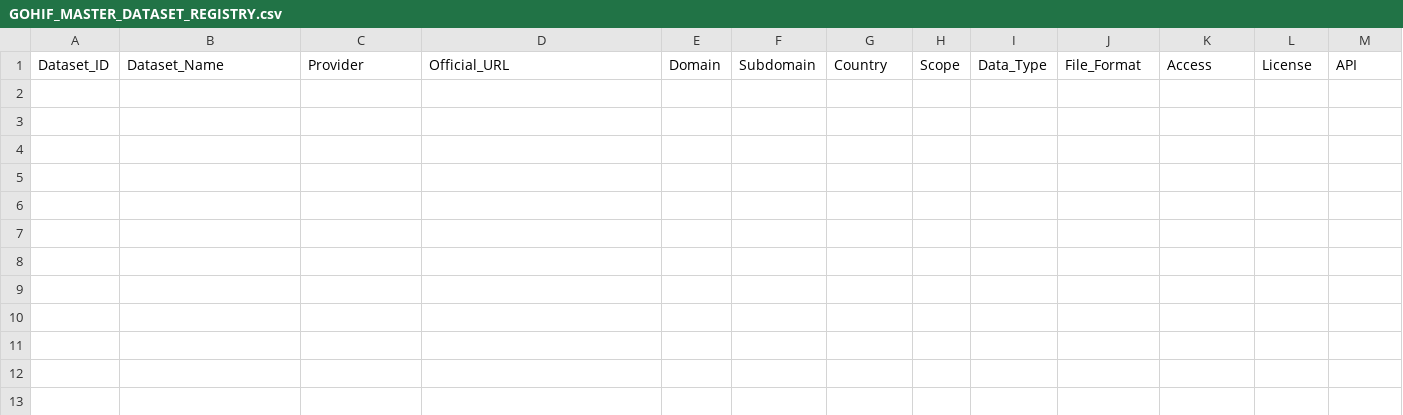
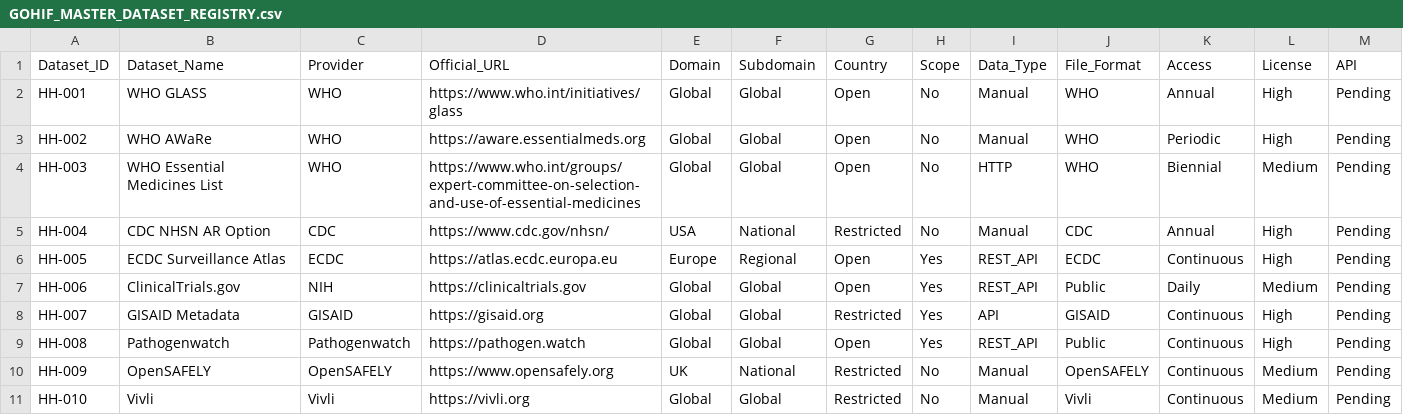
Before and after one commit to samrxrrr/GOHIF, a CSV file: metadata/registry/GOHIF_MASTER_DATASET_REGISTRY.csv, drawn as a sheet; only a part is shown; rows hold the shown columns only; the diff names each change by its address in the sheet, - before the commit and + after, or states it on an @@ line.

Commit message:
Phase 3.4: Initialize dataset expansion and registry framework

```diff
--- a/metadata/registry/GOHIF_MASTER_DATASET_REGISTRY.csv
+++ b/metadata/registry/GOHIF_MASTER_DATASET_REGISTRY.csv
+row 2: HH-001 | WHO GLASS | WHO | https://www.who.int/initiatives/glass | Global | Global | Open | No | Manual | WHO | Annual | High | Pending
+row 3: HH-002 | WHO AWaRe | WHO | https://aware.essentialmeds.org | Global | Global | Open | No | Manual | WHO | Periodic | High | Pending
+row 4: HH-003 | WHO Essential Medicines List | WHO | https://www.who.int/groups/expert-committee-on-selection-and-use-of-essential-medicines | Global | Global | Open | No | HTTP | WHO | Biennial | Medium | Pending
+row 5: HH-004 | CDC NHSN AR Option | CDC | https://www.cdc.gov/nhsn/ | USA | National | Restricted | No | Manual | CDC | Annual | High | Pending
+row 6: HH-005 | ECDC Surveillance Atlas | ECDC | https://atlas.ecdc.europa.eu | Europe | Regional | Open | Yes | REST_API | ECDC | Continuous | High | Pending
+row 7: HH-006 | ClinicalTrials.gov | NIH | https://clinicaltrials.gov | Global | Global | Open | Yes | REST_API | Public | Daily | Medium | Pending
+row 8: HH-007 | GISAID Metadata | GISAID | https://gisaid.org | Global | Global | Restricted | Yes | API | GISAID | Continuous | High | Pending
+row 9: HH-008 | Pathogenwatch | Pathogenwatch | https://pathogen.watch | Global | Global | Open | Yes | REST_API | Public | Continuous | High | Pending
+row 10: HH-009 | OpenSAFELY | OpenSAFELY | https://www.opensafely.org | UK | National | Restricted | No | Manual | OpenSAFELY | Continuous | Medium | Pending
+row 11: HH-010 | Vivli | Vivli | https://vivli.org | Global | Global | Restricted | No | Manual | Vivli | Continuous | Medium | Pending
```
Also changed, not shown: 5 other files.
